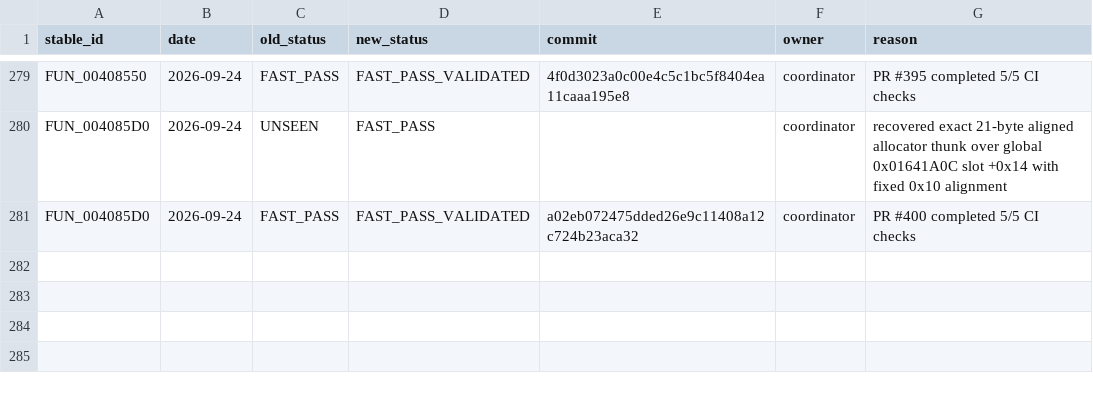
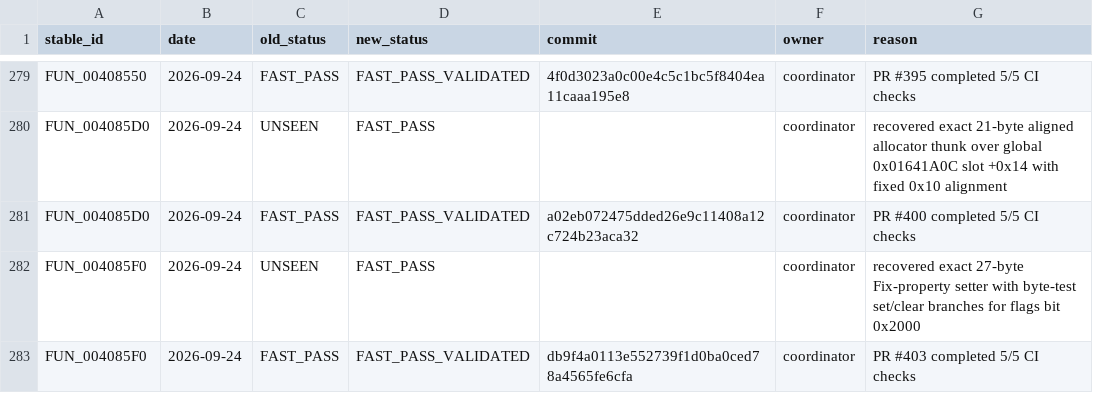
Before and after one commit to Putxo/BioHazard-V-Resurrection, a CSV file: database/history.csv, drawn as a sheet; only a part is shown, gaps mark what is left out; the diff names each change by its address in the sheet, - before the commit and + after, or states it on an @@ line.

Commit message:
Publish validated FUN_004085F0: add history

```diff
--- a/database/history.csv
+++ b/database/history.csv
+row 282: FUN_004085F0 | 2026-09-24 | UNSEEN | FAST_PASS |  | coordinator | recovered exact 27-byte Fix-property setter with byte-test set/clear branches for flags bit 0x2000
+row 283: FUN_004085F0 | 2026-09-24 | FAST_PASS | FAST_PASS_VALIDATED | db9f4a0113e552739f1d0ba0ced78a4565fe6cfa | coordinator | PR #403 completed 5/5 CI checks
```
